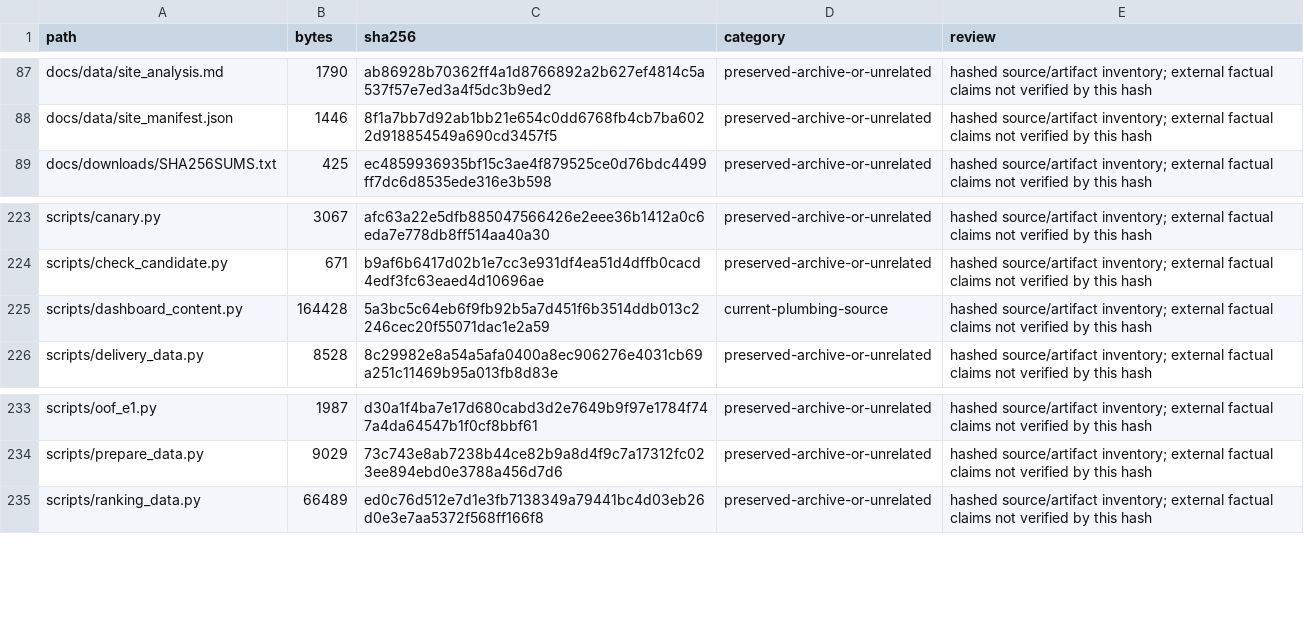
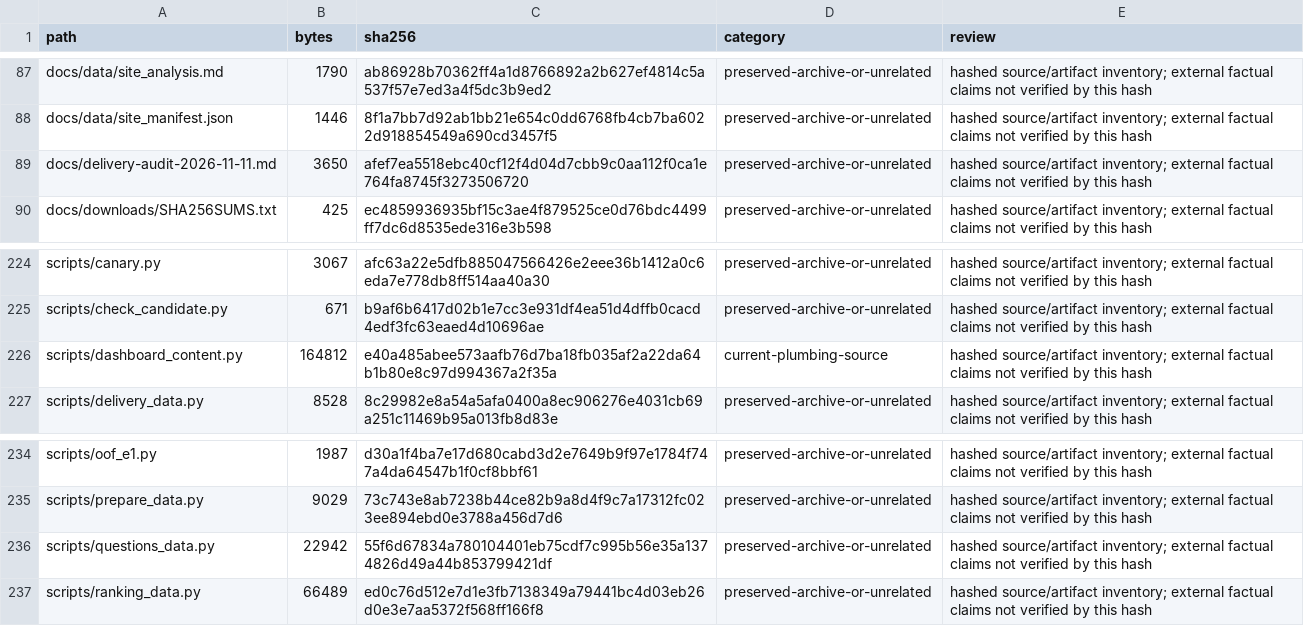
Before and after one commit to karagemop466-tech/Korea7, a CSV file: data/canonical/repo_inventory.csv, drawn as a sheet; only a part is shown, gaps mark what is left out.

Commit message:
Add Questions & decisions page (Q01-Q14, A01-A06, D01-D06) + fresh CSLB/sf.gov re-reads
Co-authored-by: arena-agent <297053741+arena-agent@users.noreply.github.com>

```diff
--- a/data/canonical/repo_inventory.csv
+++ b/data/canonical/repo_inventory.csv
@@ -88,2 +88,3 @@ docs/data/site_analysis.md,1790,ab86928b70362ff4a1d8766892a2b627ef4814c5a537f57e
 docs/data/site_manifest.json,1446,8f1a7bb7d92ab1bb21e654c0dd6768fb4cb7ba6022d918854549a690cd3457f5,preserved-archive-or-unrelated,hashed source/artifact inventory; external factual claims not verified by this hash
+docs/delivery-audit-2026-11-11.md,3650,afef7ea5518ebc40cf12f4d04d7cbb9c0aa112f0ca1e764fa8745f3273506720,preserved-archive-or-unrelated,hashed source/artifact inventory; external factual claims not verified by this hash
 docs/downloads/SHA256SUMS.txt,425,ec4859936935bf15c3ae4f879525ce0d76bdc4499ff7dc6d8535ede316e3b598,preserved-archive-or-unrelated,hashed source/artifact inventory; external factual claims not verified by this hash
@@ -224,3 +225,3 @@ scripts/canary.py,3067,afc63a22e5dfb885047566426e2eee36b1412a0c6eda7e778db8ff514
 scripts/check_candidate.py,671,b9af6b6417d02b1e7cc3e931df4ea51d4dffb0cacd4edf3fc63eaed4d10696ae,preserved-archive-or-unrelated,hashed source/artifact inventory; external factual claims not verified by this hash
-scripts/dashboard_content.py,164428,5a3bc5c64eb6f9fb92b5a7d451f6b3514ddb013c2246cec20f55071dac1e2a59,current-plumbing-source,hashed source/artifact inventory; external factual claims not verified by this hash
+scripts/dashboard_content.py,164812,e40a485abee573aafb76d7ba18fb035af2a22da64b1b80e8c97d994367a2f35a,current-plumbing-source,hashed source/artifact inventory; external factual claims not verified by this hash
 scripts/delivery_data.py,8528,8c29982e8a54a5afa0400a8ec906276e4031cb69a251c11469b95a013fb8d83e,preserved-archive-or-unrelated,hashed source/artifact inventory; external factual claims not verified by this hash
@@ -234,2 +235,3 @@ scripts/oof_e1.py,1987,d30a1f4ba7e17d680cabd3d2e7649b9f97e1784f747a4da64547b1f0c
 scripts/prepare_data.py,9029,73c743e8ab7238b44ce82b9a8d4f9c7a17312fc023ee894ebd0e3788a456d7d6,preserved-archive-or-unrelated,hashed source/artifact inventory; external factual claims not verified by this hash
+scripts/questions_data.py,22942,55f6d67834a780104401eb75cdf7c995b56e35a1374826d49a44b853799421df,preserved-archive-or-unrelated,hashed source/artifact inventory; external factual claims not verified by this hash
 scripts/ranking_data.py,66489,ed0c76d512e7d1e3fb7138349a79441bc4d03eb26d0e3e7aa5372f568ff166f8,preserved-archive-or-unrelated,hashed source/artifact inventory; external factual claims not verified by this hash
```
Also changed, not shown: 26 other files.
